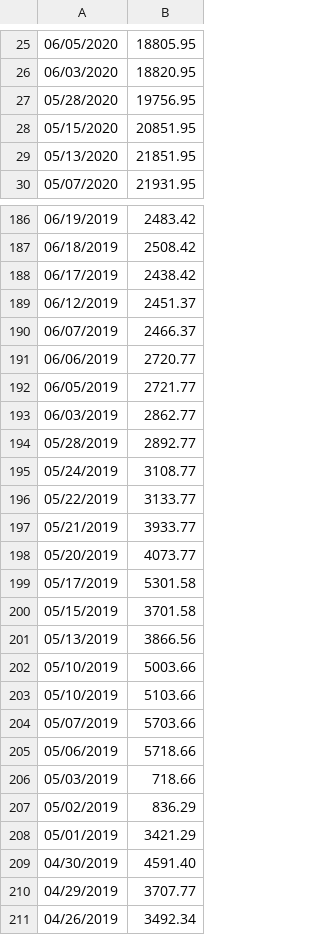
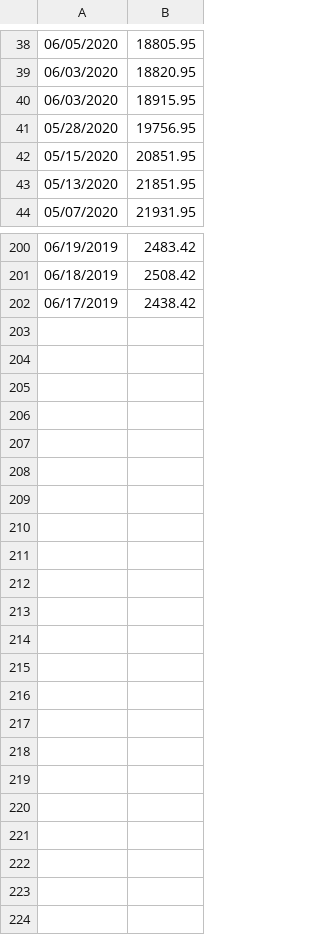
Before and after one commit to IROATUVA/iroatuva.github.io, a CSV file: BoFa.csv, drawn as a sheet; only a part is shown, gaps mark what is left out; removed rows and columns are numbered as before the commit, all else as after; the diff covers the shown part only; the diff names each change by its address in the sheet, - before the commit and + after, or states it on an @@ line.

```diff
--- a/BoFa.csv
+++ b/BoFa.csv
+row 40: 06/03/2020 | 18915.95
-row 189: 06/12/2019 | 2451.37
-row 190: 06/07/2019 | 2466.37
-row 191: 06/06/2019 | 2720.77
-row 192: 06/05/2019 | 2721.77
-row 193: 06/03/2019 | 2862.77
-row 194: 05/28/2019 | 2892.77
-row 195: 05/24/2019 | 3108.77
-row 196: 05/22/2019 | 3133.77
-row 197: 05/21/2019 | 3933.77
-row 198: 05/20/2019 | 4073.77
-row 199: 05/17/2019 | 5301.58
-row 200: 05/15/2019 | 3701.58
-row 201: 05/13/2019 | 3866.56
-row 202: 05/10/2019 | 5003.66
-row 203: 05/10/2019 | 5103.66
-row 204: 05/07/2019 | 5703.66
-row 205: 05/06/2019 | 5718.66
-row 206: 05/03/2019 | 718.66
-row 207: 05/02/2019 | 836.29
-row 208: 05/01/2019 | 3421.29
-row 209: 04/30/2019 | 4591.40
-row 210: 04/29/2019 | 3707.77
-row 211: 04/26/2019 | 3492.34
```
Also changed, not shown: 22 added rows and 9 removed rows elsewhere in this file, 8 other files.
